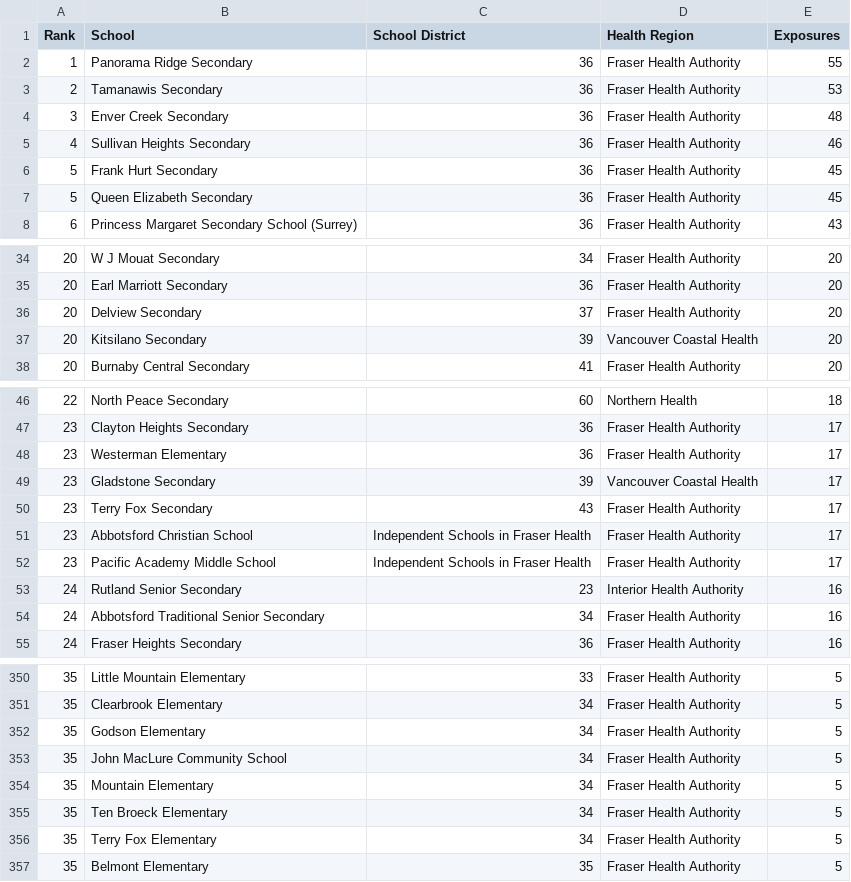
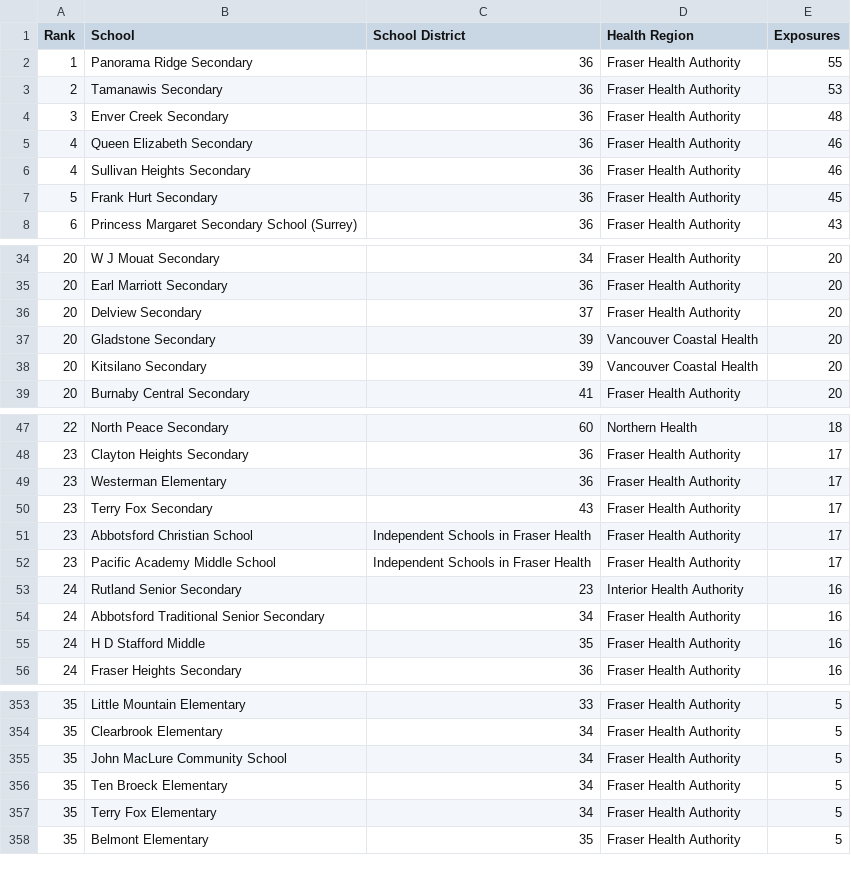
Before and after one commit to spod/bcschoolscoviddata, a CSV file: data/leaderboard.csv, drawn as a sheet; only a part is shown, gaps mark what is left out; removed rows and columns are numbered as before the commit, all else as after; the diff covers the shown part only; the diff names each change by its address in the sheet, - before the commit and + after, or states it on an @@ line.

```diff
--- a/data/leaderboard.csv
+++ b/data/leaderboard.csv
+row 5: 4 | Queen Elizabeth Secondary | 36 | Fraser Health Authority | 46
-row 7: 5 | Queen Elizabeth Secondary | 36 | Fraser Health Authority | 45
+row 37: 20 | Gladstone Secondary | 39 | Vancouver Coastal Health | 20
-row 49: 23 | Gladstone Secondary | 39 | Vancouver Coastal Health | 17
+row 55: 24 | H D Stafford Middle | 35 | Fraser Health Authority | 16
-row 352: 35 | Godson Elementary | 34 | Fraser Health Authority | 5
-row 354: 35 | Mountain Elementary | 34 | Fraser Health Authority | 5
```
Also changed, not shown: 12 added rows, 11 removed rows and 3 edited cells elsewhere in this file, data/bc_school_covid_events_raw_data.csv, data/raw_data.csv.
